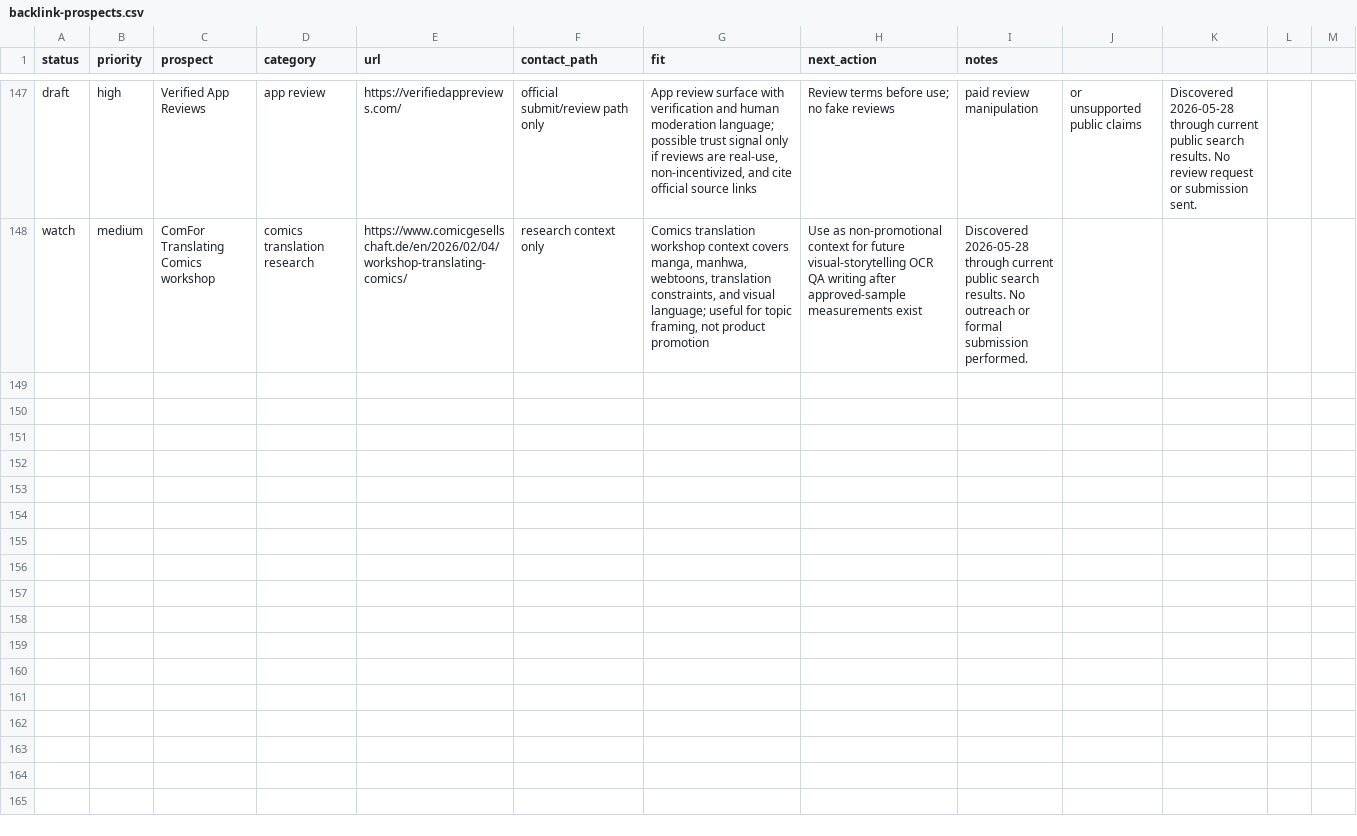
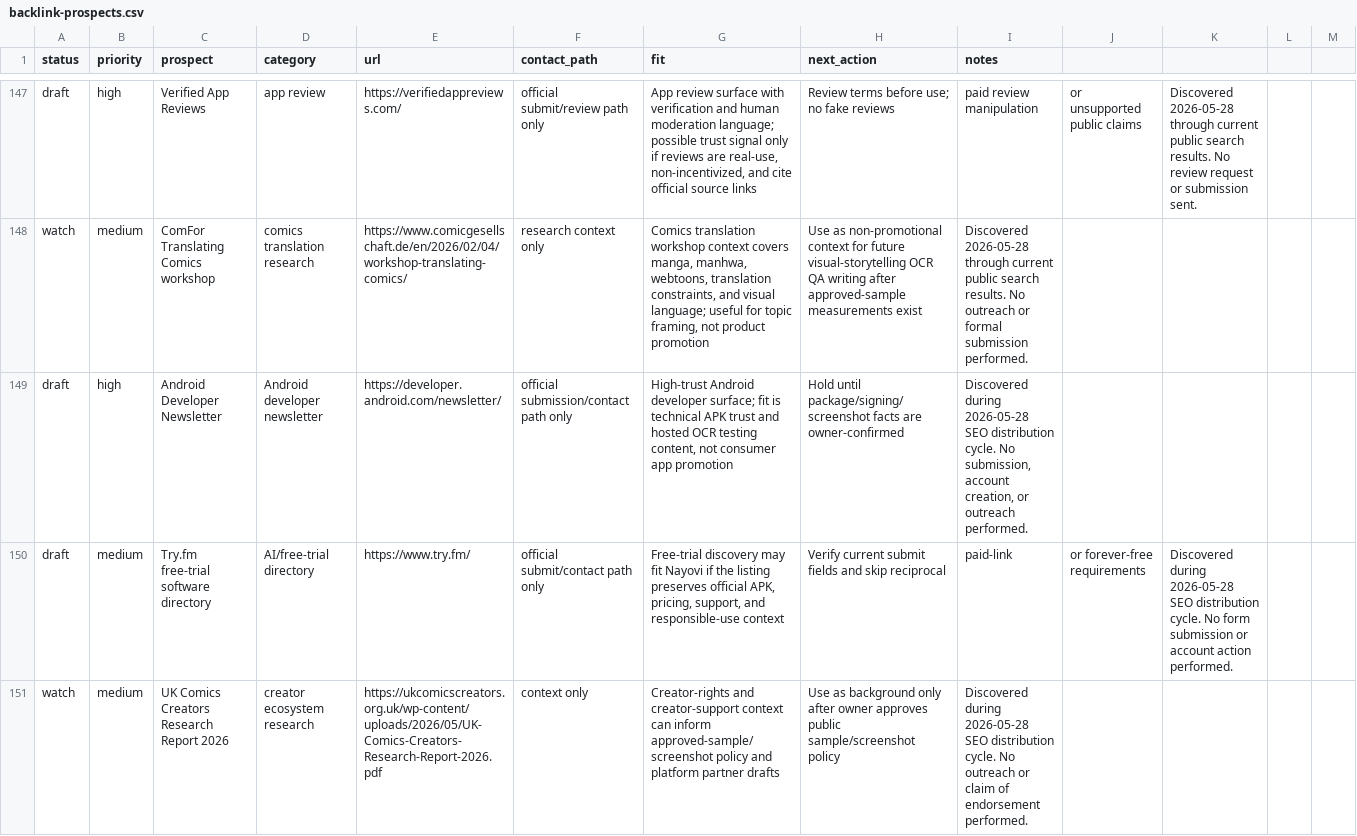
Before and after one commit to borjiomar38/tachi-back, a CSV file: docs/growth/backlink-prospects.csv, drawn as a sheet; only a part is shown, gaps mark what is left out.

Commit message:
Advance SEO distribution setup packets

```diff
--- a/docs/growth/backlink-prospects.csv
+++ b/docs/growth/backlink-prospects.csv
@@ -148 +148,4 @@ draft,high,Verified App Reviews,app review,https://verifiedappreviews.com/,offic
 watch,medium,ComFor Translating Comics workshop,comics translation research,https://www.comicgesellschaft.de/en/2026/02/04/workshop-translating-comics/,research context only,"Comics translation workshop context covers manga, manhwa, webtoons, translation constraints, and visual language; useful for topic framing, not product promotion",Use as non-promotional context for future visual-storytelling OCR QA writing after approved-sample measurements exist,"Discovered 2026-05-28 through current public search results. No outreach or formal submission performed."
+draft,high,Android Developer Newsletter,Android developer newsletter,https://developer.android.com/newsletter/,official submission/contact path only,"High-trust Android developer surface; fit is technical APK trust and hosted OCR testing content, not consumer app promotion",Hold until package/signing/screenshot facts are owner-confirmed,"Discovered during 2026-05-28 SEO distribution cycle. No submission, account creation, or outreach performed."
+draft,medium,Try.fm free-trial software directory,AI/free-trial directory,https://www.try.fm/,official submit/contact path only,"Free-trial discovery may fit Nayovi if the listing preserves official APK, pricing, support, and responsible-use context",Verify current submit fields and skip reciprocal, paid-link, or forever-free requirements,"Discovered during 2026-05-28 SEO distribution cycle. No form submission or account action performed."
+watch,medium,UK Comics Creators Research Report 2026,creator ecosystem research,https://ukcomicscreators.org.uk/wp-content/uploads/2026/05/UK-Comics-Creators-Research-Report-2026.pdf,context only,"Creator-rights and creator-support context can inform approved-sample/screenshot policy and platform partner drafts",Use as background only after owner approves public sample/screenshot policy,"Discovered during 2026-05-28 SEO distribution cycle. No outreach or claim of endorsement performed."
```
Also changed, not shown: 7 other files.
